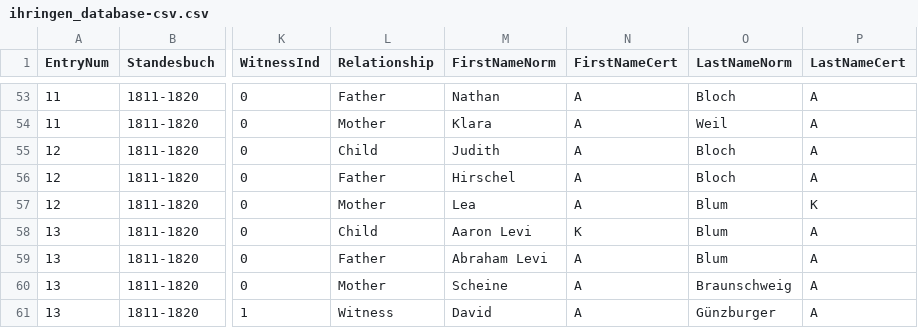
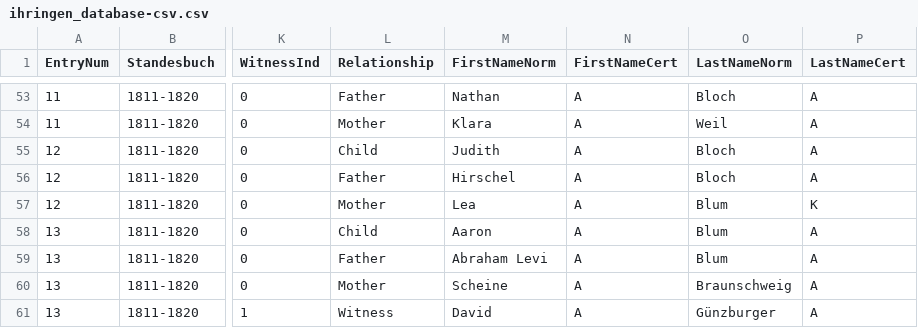
Before and after one commit to djwile/ihringen, a CSV file: data/ihringen_database-csv.csv, drawn as a sheet; only a part is shown, gaps mark what is left out; the diff names each change by its address in the sheet, - before the commit and + after, or states it on an @@ line.

Commit message:
Update ihringen_database-csv.csv

```diff
--- a/data/ihringen_database-csv.csv
+++ b/data/ihringen_database-csv.csv
-M58 (FirstNameNorm): Aaron Levi
+M58 (FirstNameNorm): Aaron
-N58 (FirstNameCert): K
+N58 (FirstNameCert): A
```
